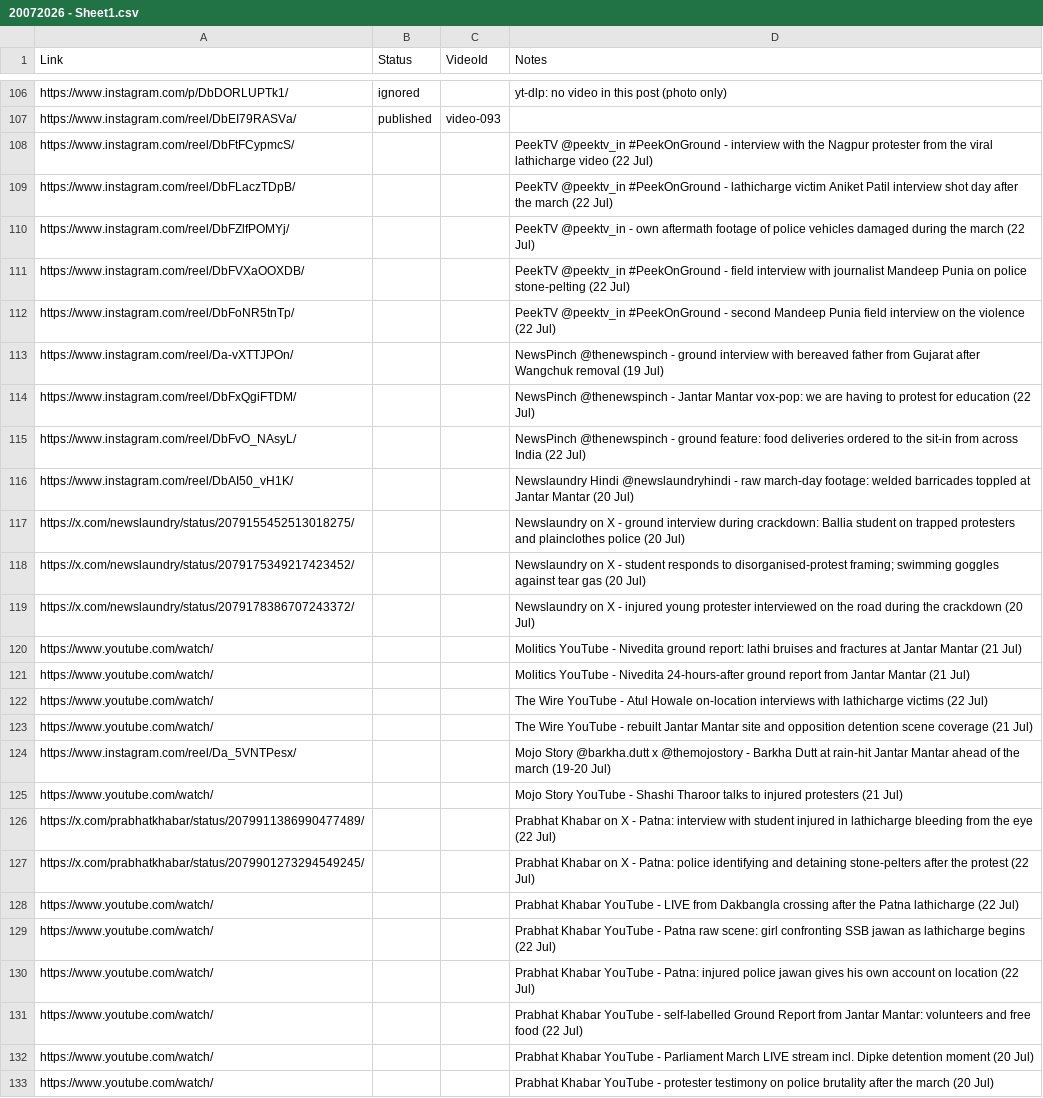
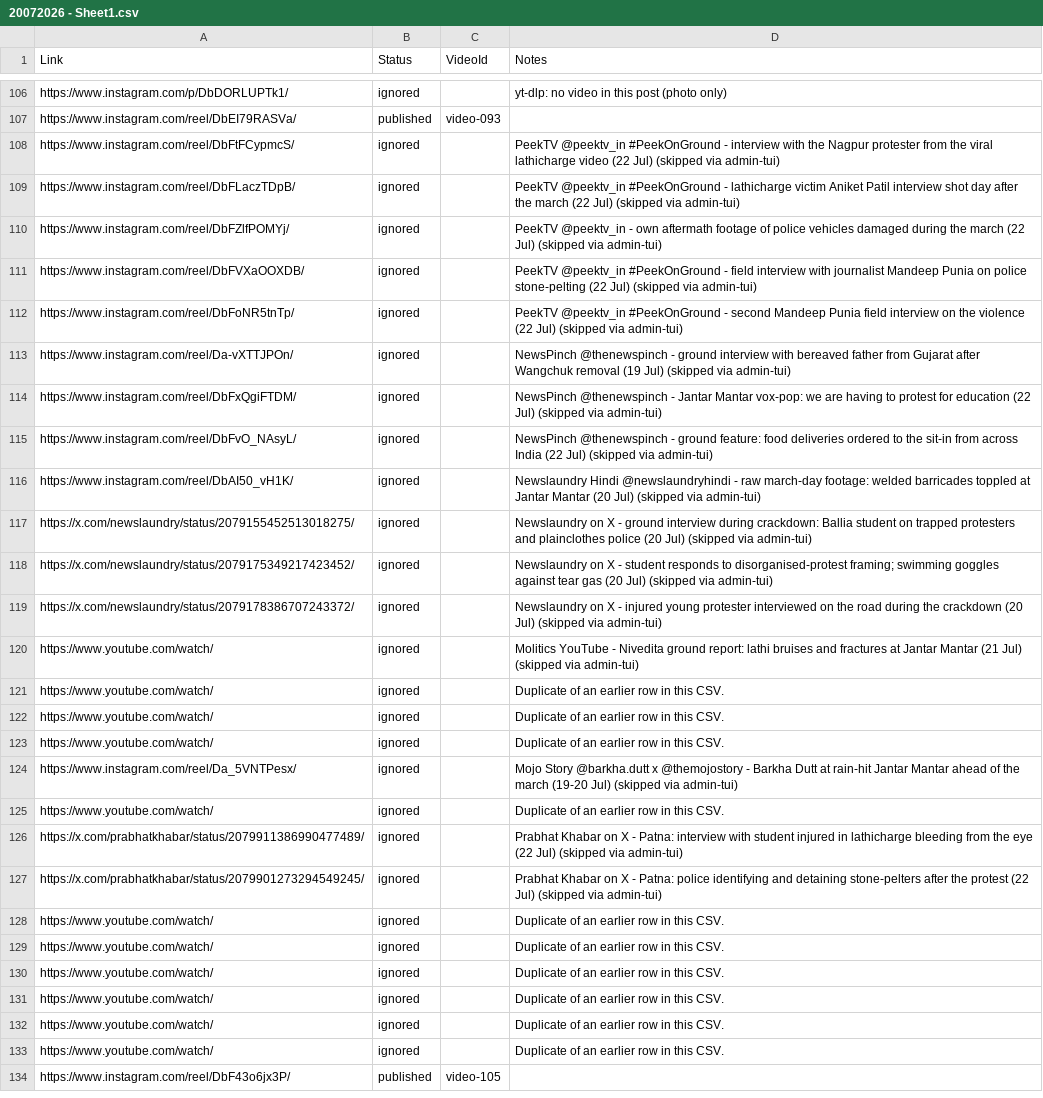
Before and after one commit to ForPublicOrg/20072026, a CSV file: 20072026 - Sheet1.csv, drawn as a sheet; only a part is shown, gaps mark what is left out; the diff covers the shown part only; the diff names each change by its address in the sheet, - before the commit and + after, or states it on an @@ line.

```diff
--- a/20072026 - Sheet1.csv
+++ b/20072026 - Sheet1.csv
-B108:B133 (Status): (empty)
+B108:B133 (Status): ignored
-D108 (Notes): …(22 Jul)
+D108 (Notes): …(22 Jul) (skipped via admin-tui)
-D109 (Notes): …(22 Jul)
+D109 (Notes): …(22 Jul) (skipped via admin-tui)
-D110 (Notes): …(22 Jul)
+D110 (Notes): …(22 Jul) (skipped via admin-tui)
-D111 (Notes): …(22 Jul)
+D111 (Notes): …(22 Jul) (skipped via admin-tui)
-D112 (Notes): …(22 Jul)
+D112 (Notes): …(22 Jul) (skipped via admin-tui)
-D113 (Notes): …(19 Jul)
+D113 (Notes): …(19 Jul) (skipped via admin-tui)
-D114 (Notes): …(22 Jul)
+D114 (Notes): …(22 Jul) (skipped via admin-tui)
-D115 (Notes): …(22 Jul)
+D115 (Notes): …(22 Jul) (skipped via admin-tui)
-D116 (Notes): …(20 Jul)
+D116 (Notes): …(20 Jul) (skipped via admin-tui)
-D117 (Notes): …(20 Jul)
+D117 (Notes): …(20 Jul) (skipped via admin-tui)
-D118 (Notes): …(20 Jul)
+D118 (Notes): …(20 Jul) (skipped via admin-tui)
-D119 (Notes): …(20 Jul)
+D119 (Notes): …(20 Jul) (skipped via admin-tui)
-D120 (Notes): …(21 Jul)
+D120 (Notes): …(21 Jul) (skipped via admin-tui)
-D121 (Notes): Molitics YouTube - Nivedita 24-hours-after ground report from Jantar Mantar (21 Jul)
+D121 (Notes): Duplicate of an earlier row in this CSV.
-D122 (Notes): The Wire YouTube - Atul Howale on-location interviews with lathicharge victims (22 Jul)
+D122 (Notes): Duplicate of an earlier row in this CSV.
-D123 (Notes): The Wire YouTube - rebuilt Jantar Mantar site and opposition detention scene coverage (21 Jul)
+D123 (Notes): Duplicate of an earlier row in this CSV.
-D124 (Notes): …(19-20 Jul)
+D124 (Notes): …(19-20 Jul) (skipped via admin-tui)
-D125 (Notes): Mojo Story YouTube - Shashi Tharoor talks to injured protesters (21 Jul)
+D125 (Notes): Duplicate of an earlier row in this CSV.
-D126 (Notes): …(22 Jul)
+D126 (Notes): …(22 Jul) (skipped via admin-tui)
-D127 (Notes): …(22 Jul)
+D127 (Notes): …(22 Jul) (skipped via admin-tui)
-D128 (Notes): Prabhat Khabar YouTube - LIVE from Dakbangla crossing after the Patna lathicharge (22 Jul)
+D128 (Notes): Duplicate of an earlier row in this CSV.
-D129 (Notes): Prabhat Khabar YouTube - Patna raw scene: girl confronting SSB jawan as lathicharge begins (22 Jul)
+D129 (Notes): Duplicate of an earlier row in this CSV.
-D130 (Notes): Prabhat Khabar YouTube - Patna: injured police jawan gives his own account on location (22 Jul)
+D130 (Notes): Duplicate of an earlier row in this CSV.
-D131 (Notes): Prabhat Khabar YouTube - self-labelled Ground Report from Jantar Mantar: volunteers and free food (22 Jul)
+D131 (Notes): Duplicate of an earlier row in this CSV.
-D132 (Notes): Prabhat Khabar YouTube - Parliament March LIVE stream incl. Dipke detention moment (20 Jul)
+D132 (Notes): Duplicate of an earlier row in this CSV.
-D133 (Notes): Prabhat Khabar YouTube - protester testimony on police brutality after the march (20 Jul)
+D133 (Notes): Duplicate of an earlier row in this CSV.
+row 134: https://www.instagram.com/reel/DbF43o6jx3P/ | published | video-105
```
Also changed, not shown: 3 added rows and 6 edited cells elsewhere in this file, 19 other files.
